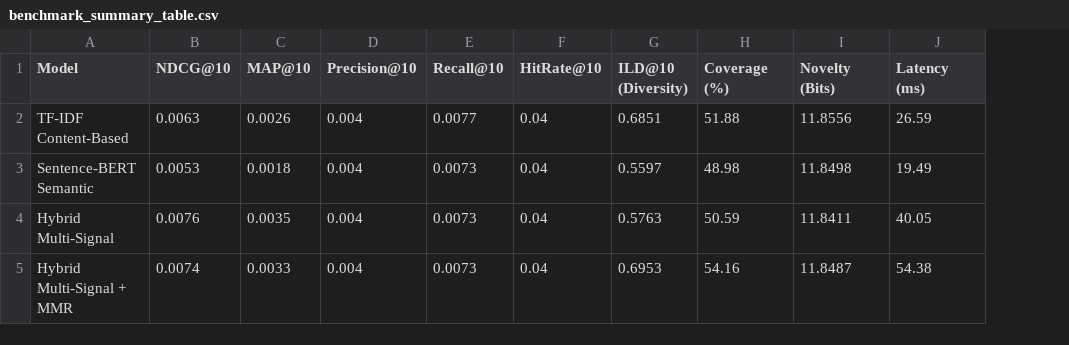
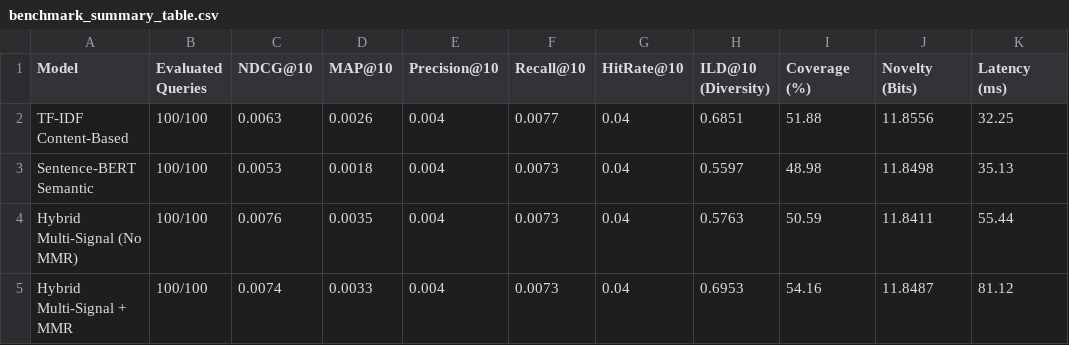
Before and after one commit to SKoushick/Infosys-SpringBoard-Internship, a CSV file: Module_5_Evaluation_Metrics/results/benchmarks/benchmark_summary_table.csv, drawn as a sheet; addresses are those after the commit; the diff names each change by its address in the sheet, - before the commit and + after, or states it on an @@ line.

Commit message:
Executed Module 5 and need to develop the next module and check everything

```diff
--- a/Module_5_Evaluation_Metrics/results/benchmarks/benchmark_summary_table.csv
+++ b/Module_5_Evaluation_Metrics/results/benchmarks/benchmark_summary_table.csv
+column B (Evaluated Queries), rows 2-5: all 100/100
-K2 (Latency (ms)): 26.59
+K2 (Latency (ms)): 32.25
-K3 (Latency (ms)): 19.49
+K3 (Latency (ms)): 35.13
-A4 (Model): Hybrid Multi-Signal
+A4 (Model): Hybrid Multi-Signal (No MMR)
-K4 (Latency (ms)): 40.05
+K4 (Latency (ms)): 55.44
-K5 (Latency (ms)): 54.38
+K5 (Latency (ms)): 81.12
```
Also changed, not shown: Module_5_Evaluation_Metrics/results/benchmarks/per_query_evaluation_results.csv, 25 other files.
